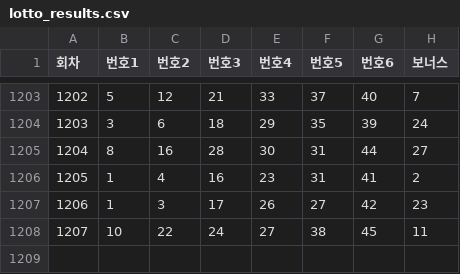
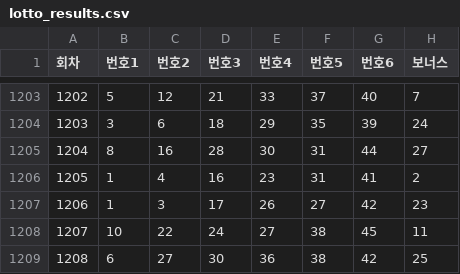
Before and after one commit to habaikal/lotto_genius, a CSV file: lotto_results.csv, drawn as a sheet; only a part is shown, gaps mark what is left out.

```diff
--- a/lotto_results.csv
+++ b/lotto_results.csv
@@ -1208 +1208,2 @@
 1207,10,22,24,27,38,45,11
+1208,6,27,30,36,38,42,25
```
Also changed, not shown: 5 other files.
